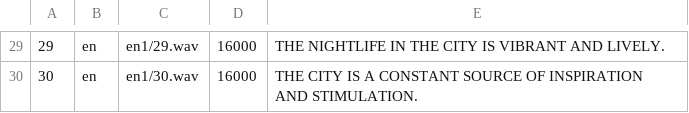
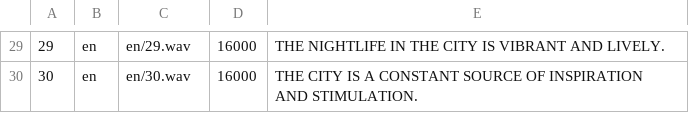
Before and after one commit to 6322790245/ENNET_asr_egs, a CSV file: esr4.csv, drawn as a sheet; only a part is shown, gaps mark what is left out; the diff covers the shown part only.

```diff
--- a/esr4.csv
+++ b/esr4.csv
@@ -29,2 +29,2 @@
-29,en,en1/29.wav,16000,THE NIGHTLIFE IN THE CITY IS VIBRANT AND LIVELY.
-30,en,en1/30.wav,16000,THE CITY IS A CONSTANT SOURCE OF INSPIRATION AND STIMULATION.
+29,en,en/29.wav,16000,THE NIGHTLIFE IN THE CITY IS VIBRANT AND LIVELY.
+30,en,en/30.wav,16000,THE CITY IS A CONSTANT SOURCE OF INSPIRATION AND STIMULATION.
```
Also changed, not shown: 28 edited cells elsewhere in this file.
